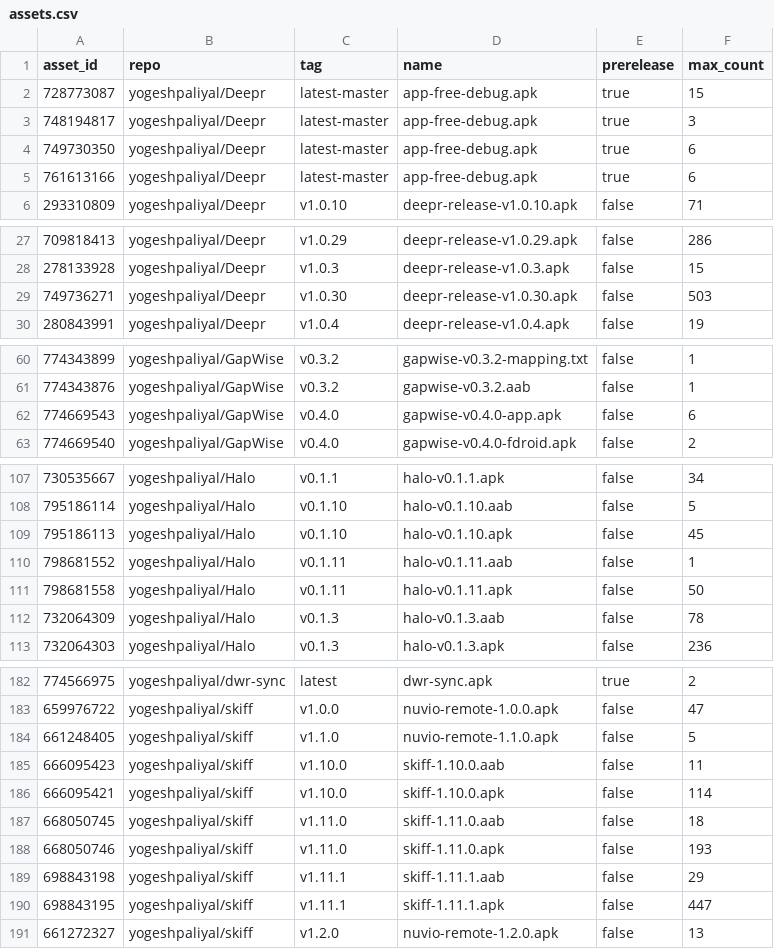
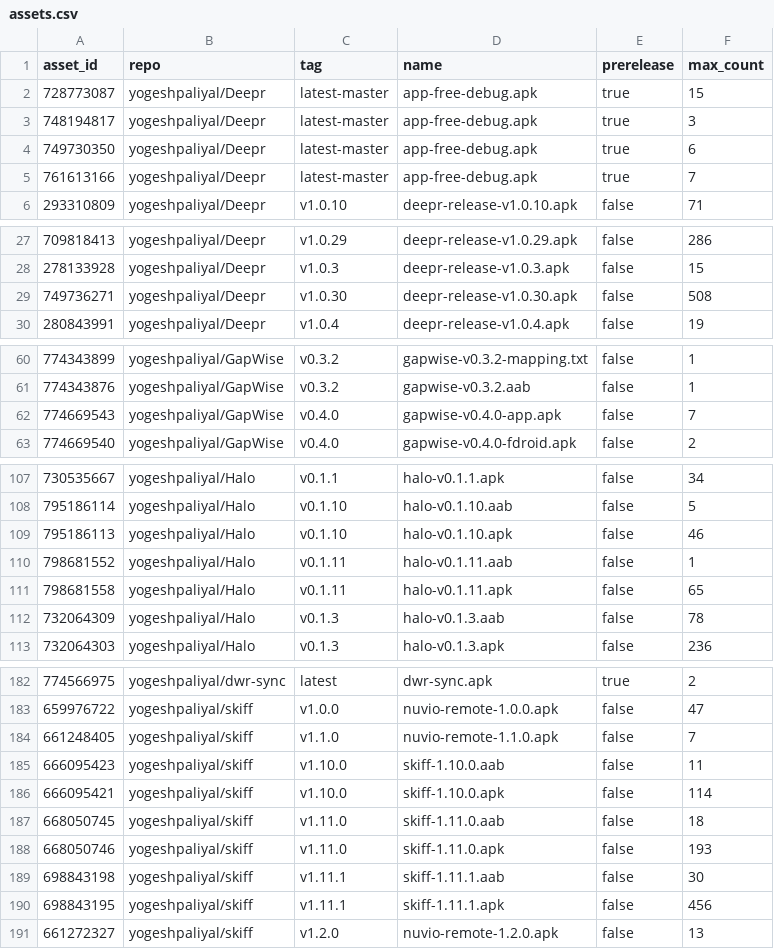
Before and after one commit to yogeshpaliyal/project-stats, a CSV file: assets.csv, drawn as a sheet; only a part is shown, gaps mark what is left out.

```diff
--- a/assets.csv
+++ b/assets.csv
@@ -4,3 +4,3 @@ asset_id,repo,tag,name,prerelease,max_count
 749730350,yogeshpaliyal/Deepr,latest-master,app-free-debug.apk,true,6
-761613166,yogeshpaliyal/Deepr,latest-master,app-free-debug.apk,true,6
+761613166,yogeshpaliyal/Deepr,latest-master,app-free-debug.apk,true,7
 293310809,yogeshpaliyal/Deepr,v1.0.10,deepr-release-v1.0.10.apk,false,71
@@ -28,3 +28,3 @@ asset_id,repo,tag,name,prerelease,max_count
 278133928,yogeshpaliyal/Deepr,v1.0.3,deepr-release-v1.0.3.apk,false,15
-749736271,yogeshpaliyal/Deepr,v1.0.30,deepr-release-v1.0.30.apk,false,503
+749736271,yogeshpaliyal/Deepr,v1.0.30,deepr-release-v1.0.30.apk,false,508
 280843991,yogeshpaliyal/Deepr,v1.0.4,deepr-release-v1.0.4.apk,false,19
@@ -61,3 +61,3 @@ asset_id,repo,tag,name,prerelease,max_count
 774343876,yogeshpaliyal/GapWise,v0.3.2,gapwise-v0.3.2.aab,false,1
-774669543,yogeshpaliyal/GapWise,v0.4.0,gapwise-v0.4.0-app.apk,false,6
+774669543,yogeshpaliyal/GapWise,v0.4.0,gapwise-v0.4.0-app.apk,false,7
 774669540,yogeshpaliyal/GapWise,v0.4.0,gapwise-v0.4.0-fdroid.apk,false,2
@@ -108,5 +108,5 @@ asset_id,repo,tag,name,prerelease,max_count
 795186114,yogeshpaliyal/Halo,v0.1.10,halo-v0.1.10.aab,false,5
-795186113,yogeshpaliyal/Halo,v0.1.10,halo-v0.1.10.apk,false,45
+795186113,yogeshpaliyal/Halo,v0.1.10,halo-v0.1.10.apk,false,46
 798681552,yogeshpaliyal/Halo,v0.1.11,halo-v0.1.11.aab,false,1
-798681558,yogeshpaliyal/Halo,v0.1.11,halo-v0.1.11.apk,false,50
+798681558,yogeshpaliyal/Halo,v0.1.11,halo-v0.1.11.apk,false,65
 732064309,yogeshpaliyal/Halo,v0.1.3,halo-v0.1.3.aab,false,78
@@ -183,3 +183,3 @@ asset_id,repo,tag,name,prerelease,max_count
 659976722,yogeshpaliyal/skiff,v1.0.0,nuvio-remote-1.0.0.apk,false,47
-661248405,yogeshpaliyal/skiff,v1.1.0,nuvio-remote-1.1.0.apk,false,5
+661248405,yogeshpaliyal/skiff,v1.1.0,nuvio-remote-1.1.0.apk,false,7
 666095423,yogeshpaliyal/skiff,v1.10.0,skiff-1.10.0.aab,false,11
@@ -188,4 +188,4 @@ asset_id,repo,tag,name,prerelease,max_count
 668050746,yogeshpaliyal/skiff,v1.11.0,skiff-1.11.0.apk,false,193
-698843198,yogeshpaliyal/skiff,v1.11.1,skiff-1.11.1.aab,false,29
-698843195,yogeshpaliyal/skiff,v1.11.1,skiff-1.11.1.apk,false,447
+698843198,yogeshpaliyal/skiff,v1.11.1,skiff-1.11.1.aab,false,30
+698843195,yogeshpaliyal/skiff,v1.11.1,skiff-1.11.1.apk,false,456
 661272327,yogeshpaliyal/skiff,v1.2.0,nuvio-remote-1.2.0.apk,false,13
```
Also changed, not shown: daily.csv, releases_daily.csv, 9 other files.
